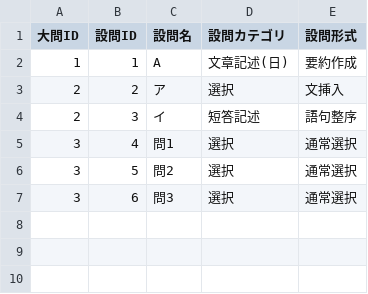
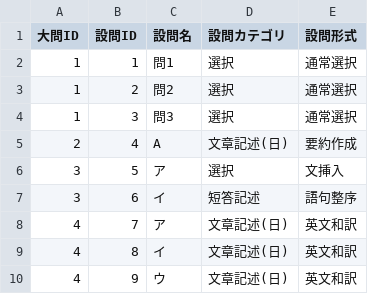
Before and after one commit to totasemantics-sys/shinquiro, a CSV file: public/data/setsumon.csv, drawn as a sheet.

```diff
--- a/public/data/setsumon.csv
+++ b/public/data/setsumon.csv
@@ -1,7 +1,10 @@
 大問ID,設問ID,設問名,設問カテゴリ,設問形式
-1,1,A,文章記述(日),要約作成
-2,2,ア,選択,文挿入
-2,3,イ,短答記述,語句整序
-3,4,問1,選択,通常選択
-3,5,問2,選択,通常選択
-3,6,問3,選択,通常選択
+1,1,問1,選択,通常選択
+1,2,問2,選択,通常選択
+1,3,問3,選択,通常選択
+2,4,A,文章記述(日),要約作成
+3,5,ア,選択,文挿入
+3,6,イ,短答記述,語句整序
+4,7,ア,文章記述(日),英文和訳
+4,8,イ,文章記述(日),英文和訳
+4,9,ウ,文章記述(日),英文和訳
```
Also changed, not shown: public/data/keywords.csv, public/data/mondai.csv, 10 other files.
